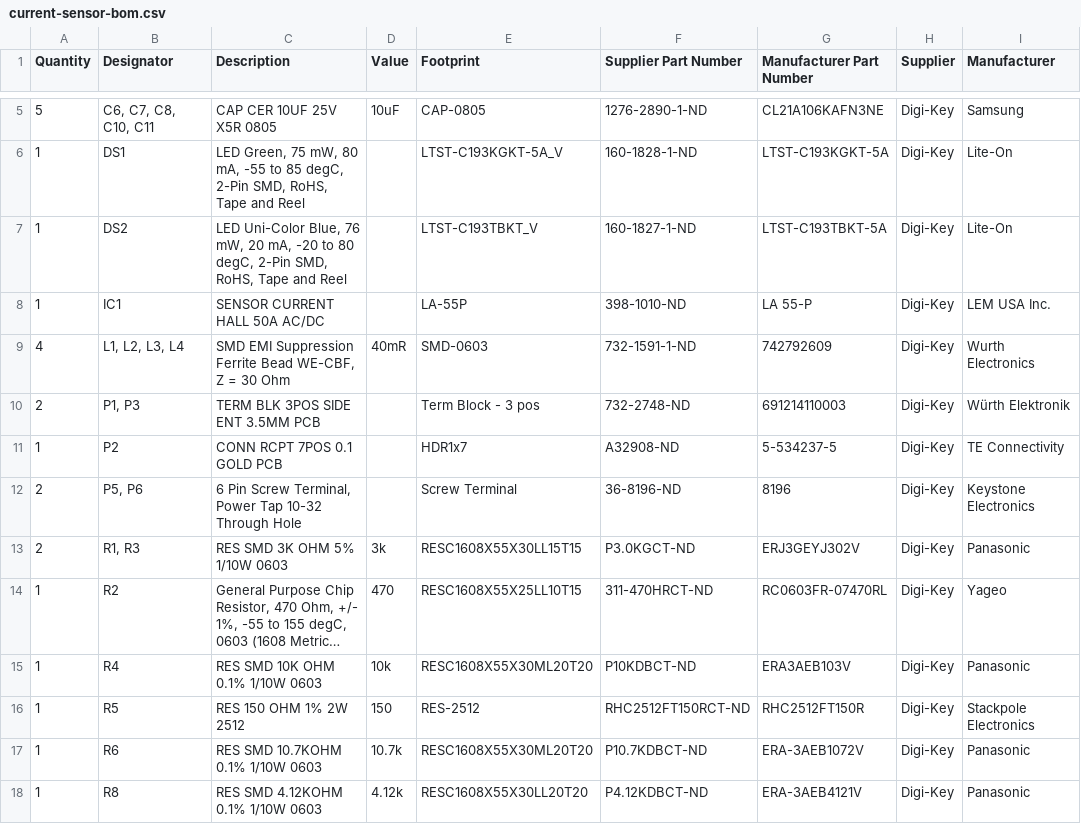
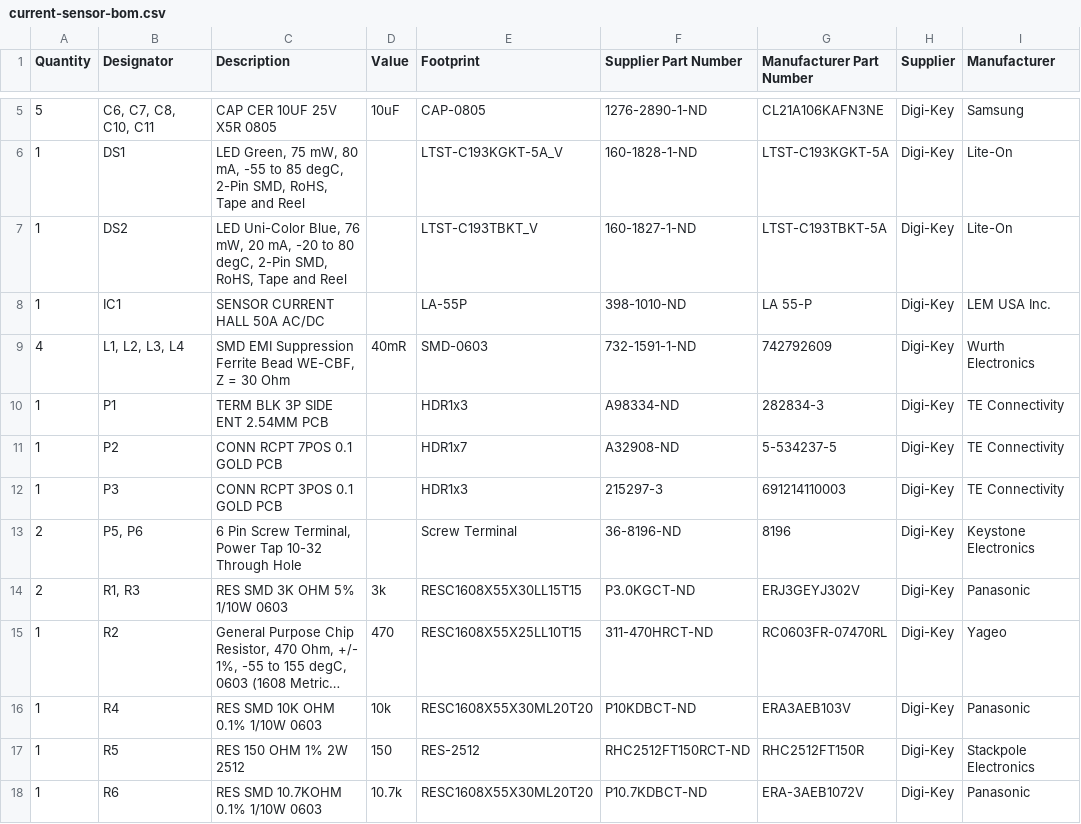
Before and after one commit to Severson-Group/AMDS, a CSV file: CurrentCard/REV20200830C/current-sensor-bom.csv, drawn as a sheet; only a part is shown, gaps mark what is left out; the shorter side is filled out with more unchanged rows; long unchanged cells end in …; removed rows and columns are numbered as before the commit, all else as after; the diff names each change by its address in the sheet, - before the commit and + after, or states it on an @@ line.

```diff
--- a/CurrentCard/REV20200830C/current-sensor-bom.csv
+++ b/CurrentCard/REV20200830C/current-sensor-bom.csv
-row 10: 2 | P1, P3 | TERM BLK 3POS SIDE ENT 3.5MM PCB |  | Term Block - 3 pos | 732-2748-ND | 691214110003 | Digi-Key | Würth Elektronik
+row 10: 1 | P1 | TERM BLK 3P SIDE ENT 2.54MM PCB |  | HDR1x3 | A98334-ND | 282834-3 | Digi-Key | TE Connectivity
+row 12: 1 | P3 | CONN RCPT 3POS 0.1 GOLD PCB |  | HDR1x3 | 215297-3 | 691214110003 | Digi-Key | TE Connectivity
```
Also changed, not shown: 1 other file.
